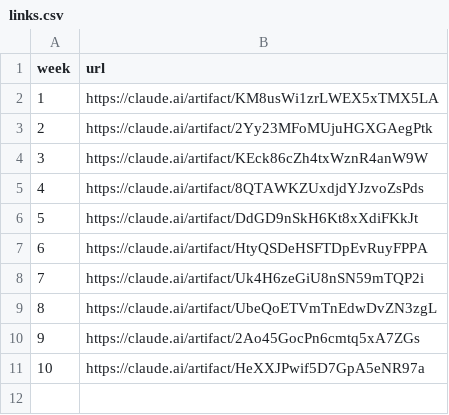
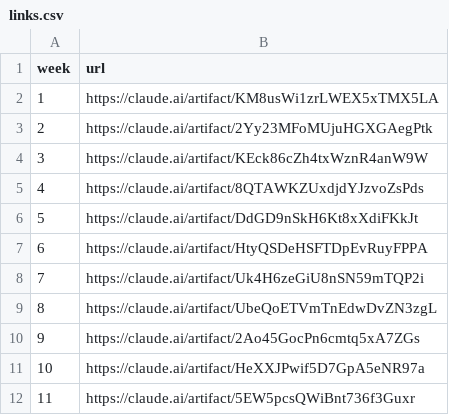
Before and after one commit to hyongdopaulyoon-sketch/hyongdopaulyoon-sketch-nfl-weekly, a CSV file: board/links.csv, drawn as a sheet.

```diff
--- a/board/links.csv
+++ b/board/links.csv
@@ -11 +11,2 @@ week,url
 10,https://claude.ai/artifact/HeXXJPwif5D7GpA5eNR97a
+11,https://claude.ai/artifact/5EW5pcsQWiBnt736f3Guxr
```
Also changed, not shown: 8 other files.
